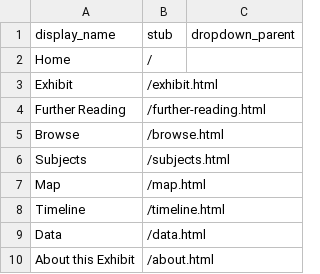
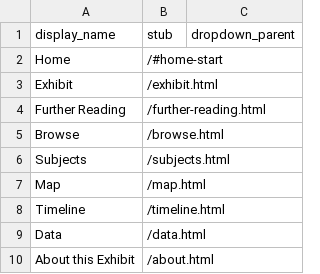
Before and after one commit to rjkooiker/women-of-carifesta, a CSV file: _data/config-nav.csv, drawn as a sheet.

Commit message:
fixed home button behavior

```diff
--- a/_data/config-nav.csv
+++ b/_data/config-nav.csv
@@ -1,3 +1,3 @@
 display_name,stub,dropdown_parent
-Home,/,
+Home,/#home-start,
 Exhibit,/exhibit.html,
```
Also changed, not shown: 1 other file.
